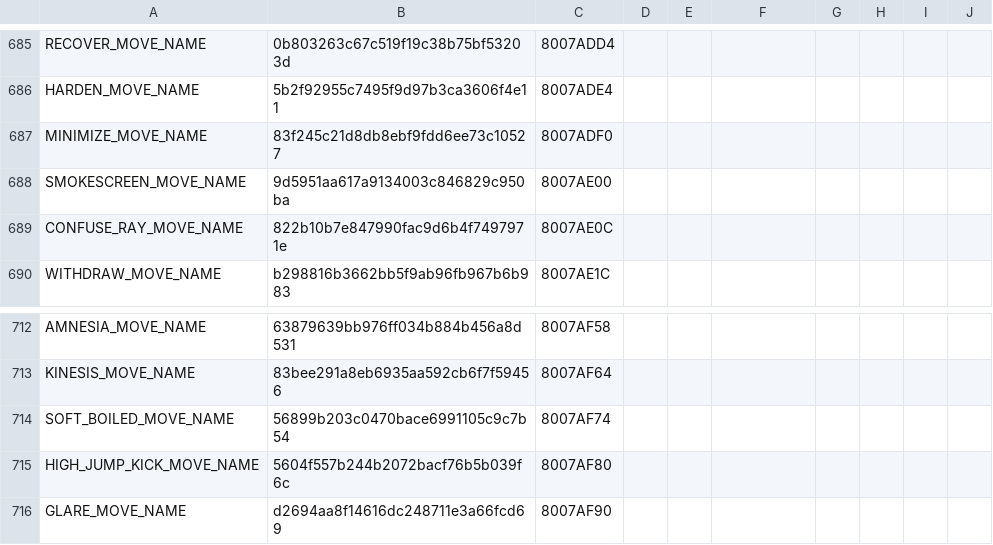
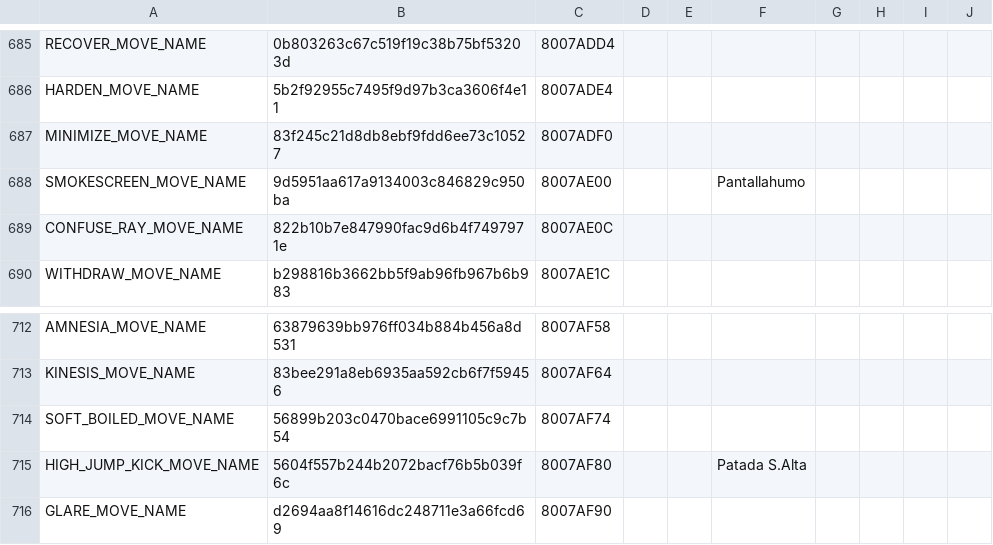
Before and after one commit to team-hippodrome/plethron, a CSV file: translations/human.csv, drawn as a sheet; only a part is shown, gaps mark what is left out.

```diff
--- a/translations/human.csv
+++ b/translations/human.csv
@@ -687,3 +687,3 @@ HARDEN_MOVE_NAME,5b2f92955c7495f9d97b3ca3606f4e11,8007ADE4,,,,,,,
 MINIMIZE_MOVE_NAME,83f245c21d8db8ebf9fdd6ee73c10527,8007ADF0,,,,,,,
-SMOKESCREEN_MOVE_NAME,9d5951aa617a9134003c846829c950ba,8007AE00,,,,,,,
+SMOKESCREEN_MOVE_NAME,9d5951aa617a9134003c846829c950ba,8007AE00,,,Pantallahumo,,,,
 CONFUSE_RAY_MOVE_NAME,822b10b7e847990fac9d6b4f7497971e,8007AE0C,,,,,,,
@@ -714,3 +714,3 @@ KINESIS_MOVE_NAME,83bee291a8eb6935aa592cb6f7f59456,8007AF64,,,,,,,
 SOFT_BOILED_MOVE_NAME,56899b203c0470bace6991105c9c7b54,8007AF74,,,,,,,
-HIGH_JUMP_KICK_MOVE_NAME,5604f557b244b2072bacf76b5b039f6c,8007AF80,,,,,,,
+HIGH_JUMP_KICK_MOVE_NAME,5604f557b244b2072bacf76b5b039f6c,8007AF80,,,Patada S.Alta,,,,
 GLARE_MOVE_NAME,d2694aa8f14616dc248711e3a66fcd69,8007AF90,,,,,,,
```
